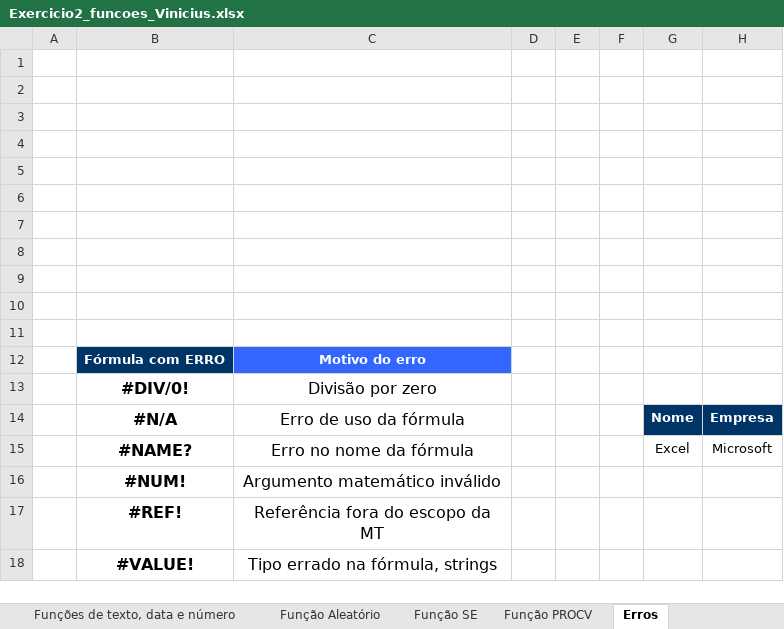
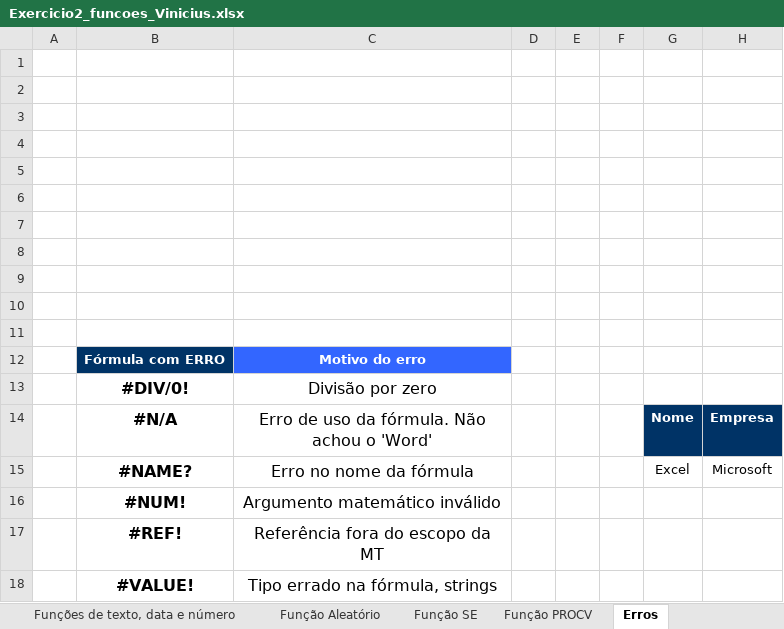
Before and after one commit to OviedoVR/PreditivaAI, an Excel workbook: FundamentosAnalytics/Excel/Exercicio2_funcoes_Vinicius.xlsx, sheet Erros, drawn as a sheet; values as stored, in another font and other column widths than the file's, no borders; charts and pictures not drawn; the diff names each change by its address in the sheet, - before the commit and + after, or states it on an @@ line.

```diff
--- a/FundamentosAnalytics/Excel/Exercicio2_funcoes_Vinicius.xlsx (sheet Erros)
+++ b/FundamentosAnalytics/Excel/Exercicio2_funcoes_Vinicius.xlsx (sheet Erros)
-C14: Erro de uso da fórmula
+C14: Erro de uso da fórmula. Não achou o 'Word'
```
Also changed, not shown: sheet Função PROCV, sheet Função Aleatório, sheet Fórmulas, 2 other files.
